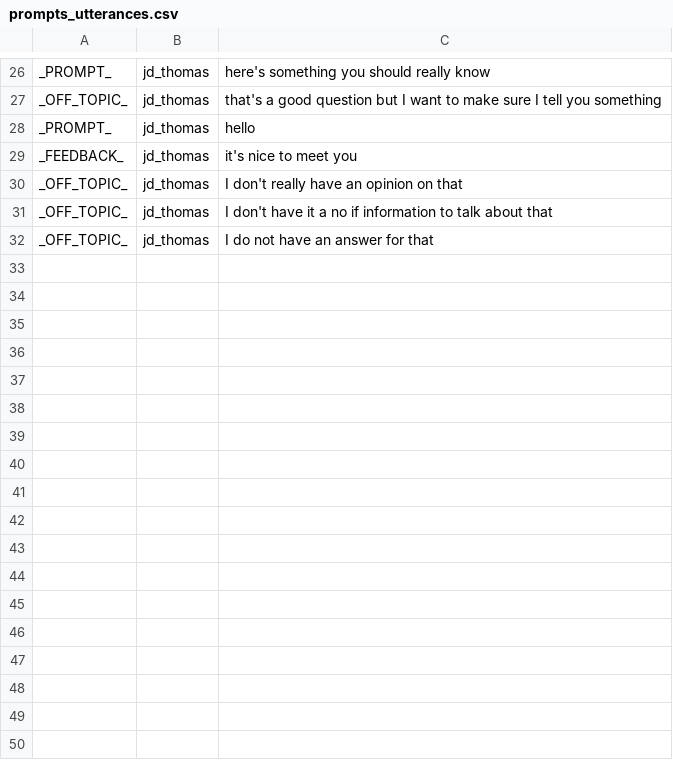
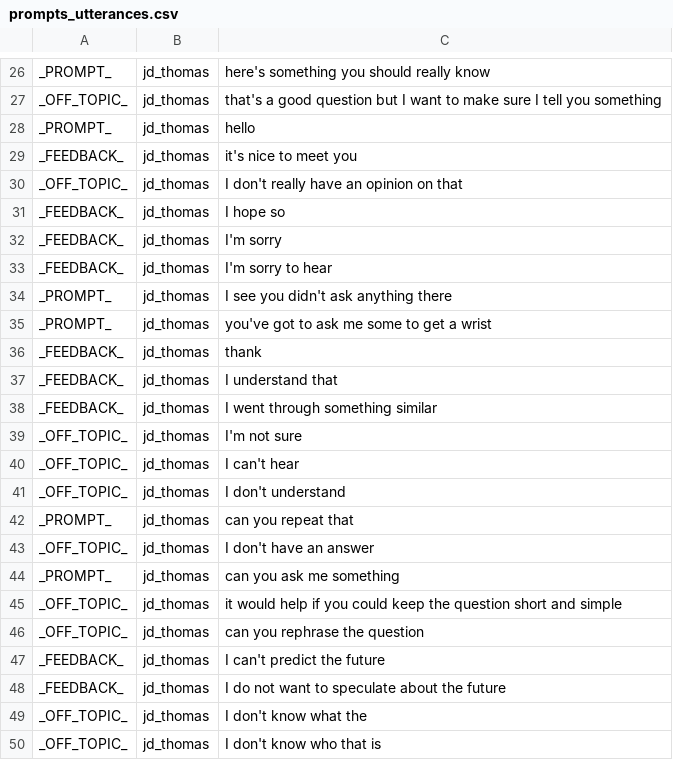
Before and after one commit to ICTLearningSciences/org-pal3-mentorpal, a CSV file: mentors/data/mentors/jd_thomas/data/prompts_utterances.csv, drawn as a sheet; only a part is shown, gaps mark what is left out; the shorter side is filled out with more unchanged rows; the diff covers the shown part only; the diff names each change by its address in the sheet, - before the commit and + after, or states it on an @@ line.

```diff
--- a/mentors/data/mentors/jd_thomas/data/prompts_utterances.csv
+++ b/mentors/data/mentors/jd_thomas/data/prompts_utterances.csv
+row 31: _FEEDBACK_ | jd_thomas | I hope so
+row 32: _FEEDBACK_ | jd_thomas | I'm sorry
+row 33: _FEEDBACK_ | jd_thomas | I'm sorry to hear
+row 34: _PROMPT_ | jd_thomas | I see you didn't ask anything there
+row 35: _PROMPT_ | jd_thomas | you've got to ask me some to get a wrist
+row 36: _FEEDBACK_ | jd_thomas | thank
+row 37: _FEEDBACK_ | jd_thomas | I understand that
+row 38: _FEEDBACK_ | jd_thomas | I went through something similar
+row 39: _OFF_TOPIC_ | jd_thomas | I'm not sure
+row 40: _OFF_TOPIC_ | jd_thomas | I can't hear
+row 41: _OFF_TOPIC_ | jd_thomas | I don't understand
+row 42: _PROMPT_ | jd_thomas | can you repeat that
+row 43: _OFF_TOPIC_ | jd_thomas | I don't have an answer
+row 44: _PROMPT_ | jd_thomas | can you ask me something
+row 45: _OFF_TOPIC_ | jd_thomas | it would help if you could keep the question short and simple
+row 46: _OFF_TOPIC_ | jd_thomas | can you rephrase the question
+row 47: _FEEDBACK_ | jd_thomas | I can't predict the future
+row 48: _FEEDBACK_ | jd_thomas | I do not want to speculate about the future
+row 49: _OFF_TOPIC_ | jd_thomas | I don't know what the
+row 50: _OFF_TOPIC_ | jd_thomas | I don't know who that is
```
Also changed, not shown: 26 added rows elsewhere in this file, 5 other files.
